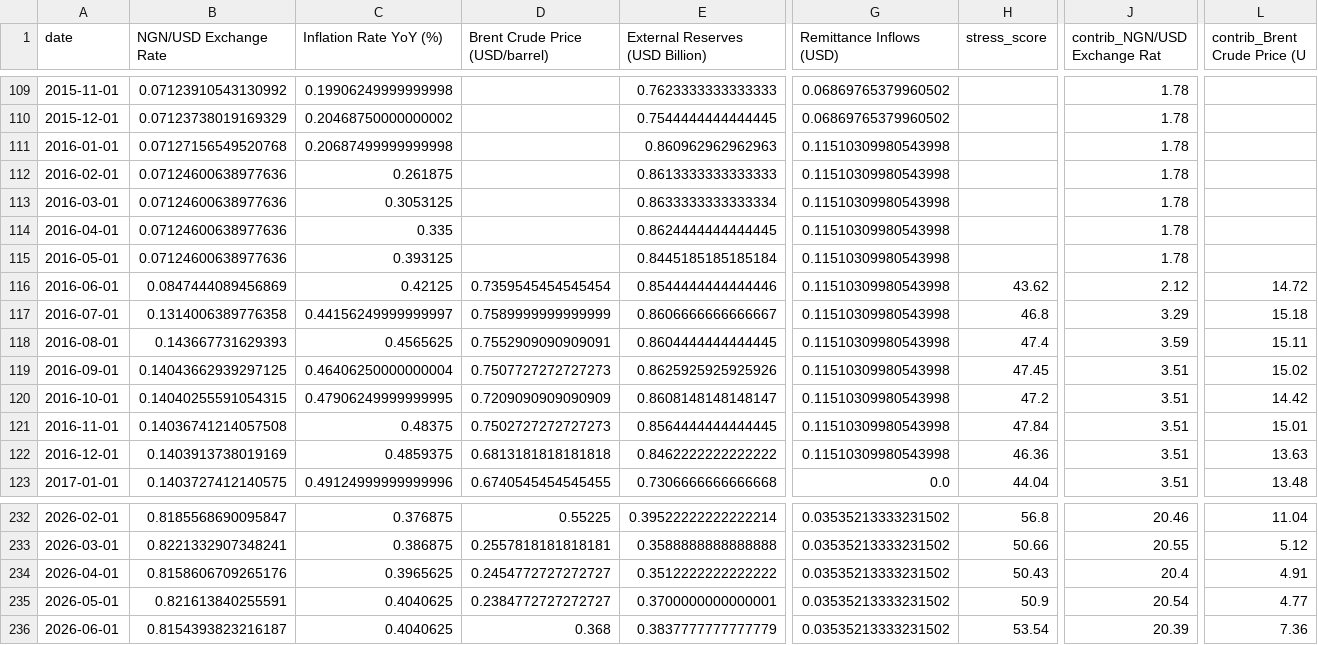
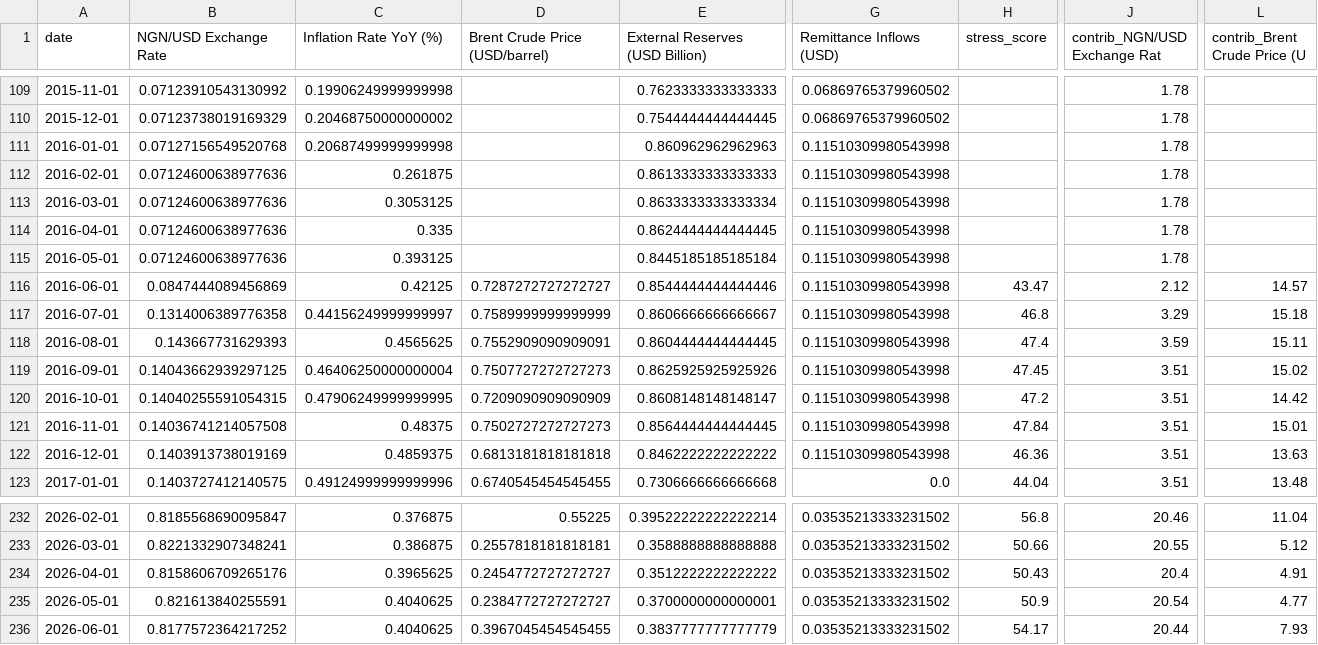
Before and after one commit to Elijjjaaaahhhhh/nigeria-macro-tracker, a CSV file: data/processed/stress_index.csv, drawn as a sheet; only a part is shown, gaps mark what is left out; the diff names each change by its address in the sheet, - before the commit and + after, or states it on an @@ line.

```diff
--- a/data/processed/stress_index.csv
+++ b/data/processed/stress_index.csv
-D116 (Brent Crude Price (USD/barrel)): 0.7359545454545454
+D116 (Brent Crude Price (USD/barrel)): 0.7287272727272727
-H116 (stress_score): 43.62
+H116 (stress_score): 43.47
-L116 (contrib_Brent Crude Price (U): 14.72
+L116 (contrib_Brent Crude Price (U): 14.57
-B236 (NGN/USD Exchange Rate): 0.8154393823216187
+B236 (NGN/USD Exchange Rate): 0.8177572364217252
-D236 (Brent Crude Price (USD/barrel)): 0.368
+D236 (Brent Crude Price (USD/barrel)): 0.3967045454545455
-H236 (stress_score): 53.54
+H236 (stress_score): 54.17
-J236 (contrib_NGN/USD Exchange Rat): 20.39
+J236 (contrib_NGN/USD Exchange Rat): 20.44
-L236 (contrib_Brent Crude Price (U): 7.36
+L236 (contrib_Brent Crude Price (U): 7.93
```
Also changed, not shown: 1 other file.
